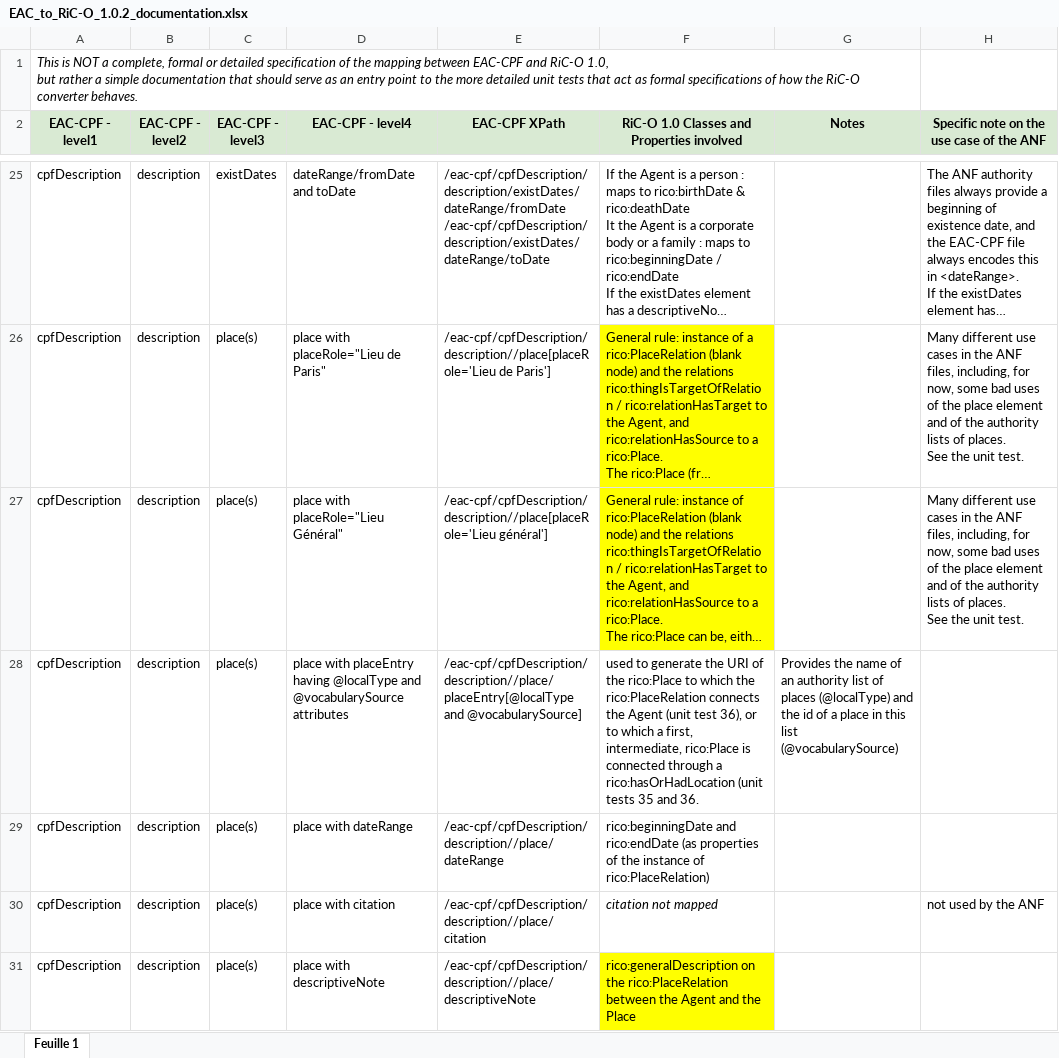
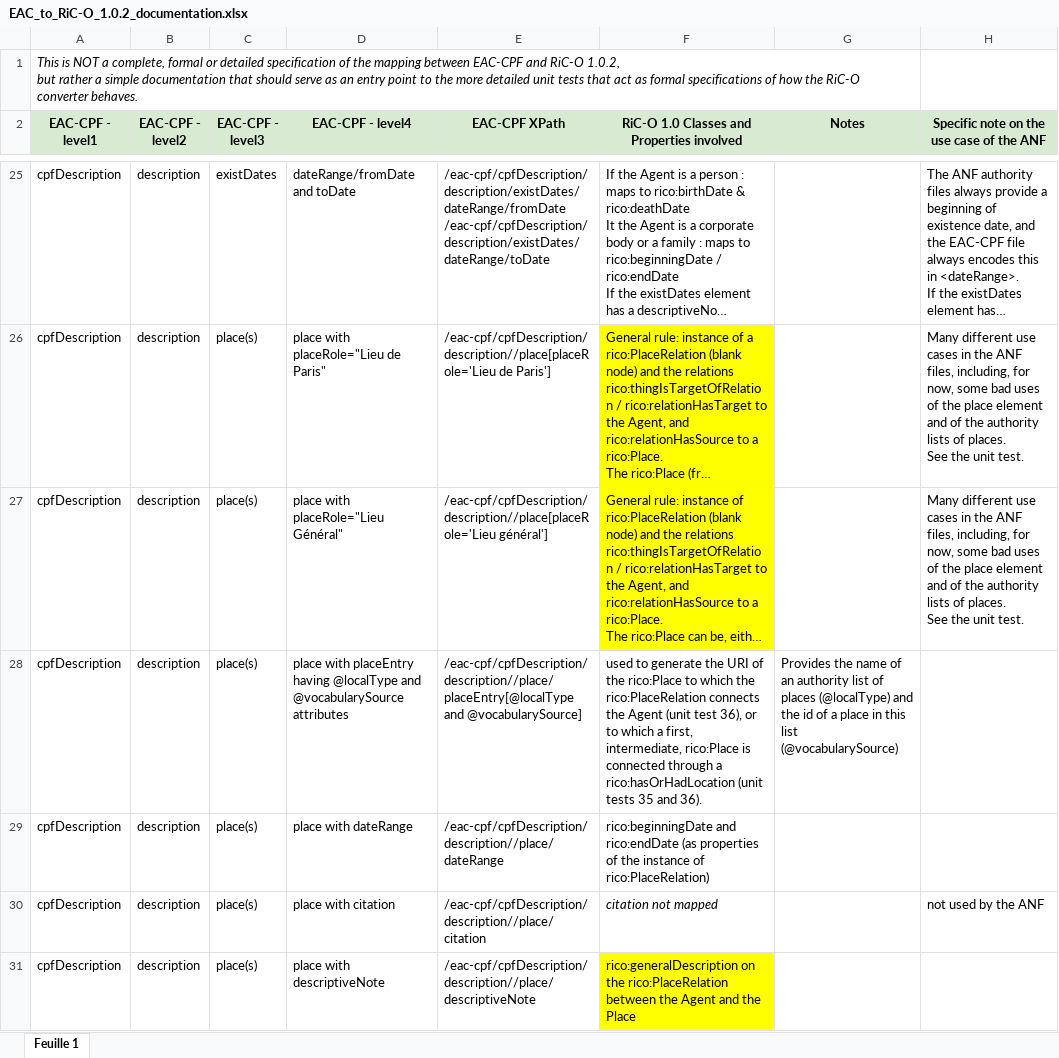
Before and after one commit to ArchivesNationalesFR/rico-converter, an Excel workbook: docs/EAC_to_RiC-O_1.0.2_documentation.xlsx, sheet Feuille 1, drawn as a sheet; only a part is shown, gaps mark what is left out; long unchanged cells end in …; values as stored, in another font and other column widths than the file's, no borders; ↵ is a line break in a cell; the diff covers the shown part only; the diff names each change by its address in the sheet, - before the commit and + after, or states it on an @@ line.

```diff
--- a/docs/EAC_to_RiC-O_1.0.2_documentation.xlsx (sheet Feuille 1)
+++ b/docs/EAC_to_RiC-O_1.0.2_documentation.xlsx (sheet Feuille 1)
-A1 (EAC-CPF - level1): …and RiC-O 1.0, ↵ but rather…
+A1 (EAC-CPF - level1): …and RiC-O 1.0.2, ↵ but rather…
-F28: …35 and 36.
+F28: …35 and 36).
```
Also changed, not shown: 13 edited cells and cell formats elsewhere in this sheet, docs/EAD_to_RiC-O_1.0.2_documentation.xlsx.
